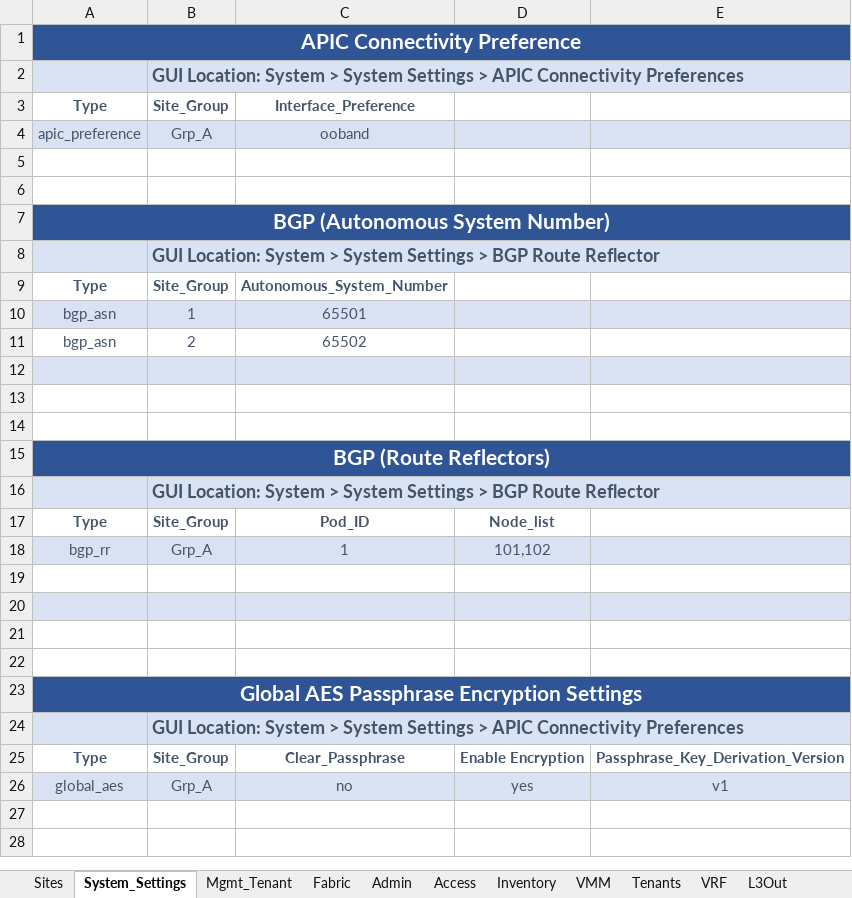
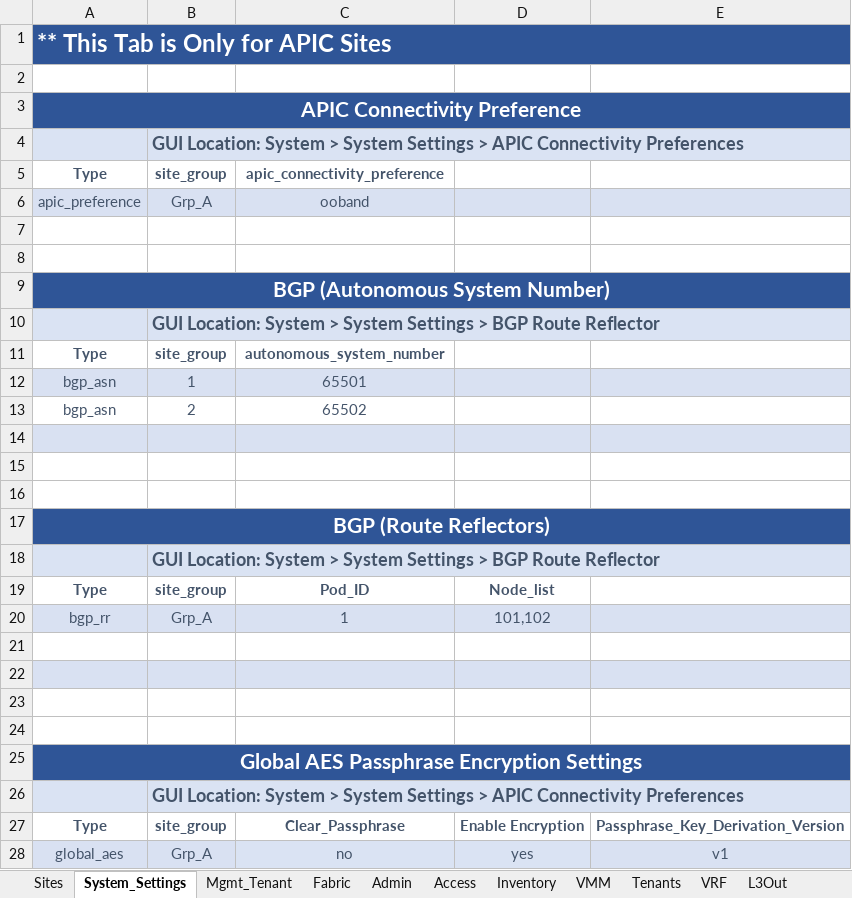
Before and after one commit to scotttyso/iac-easy-aci, an Excel workbook: ACI_Base_Workbookv2.xlsx, sheet System_Settings, drawn as a sheet; values as stored, in another font and other column widths than the file's, no borders; addresses are those after the commit; the diff names each change by its address in the sheet, - before the commit and + after, or states it on an @@ line.

```diff
--- a/ACI_Base_Workbookv2.xlsx (sheet System_Settings)
+++ b/ACI_Base_Workbookv2.xlsx (sheet System_Settings)
+row 1: ** This Tab is Only for APIC Sites
+row 2: (empty)
-B5: Site_Group
+B5: site_group
-C5: Interface_Preference
+C5: apic_connectivity_preference
-B11: Site_Group
+B11: site_group
-C11: Autonomous_System_Number
+C11: autonomous_system_number
-B19: Site_Group
+B19: site_group
-B27: Site_Group
+B27: site_group
```
Also changed, not shown: sheet Sites, 6 other files.
